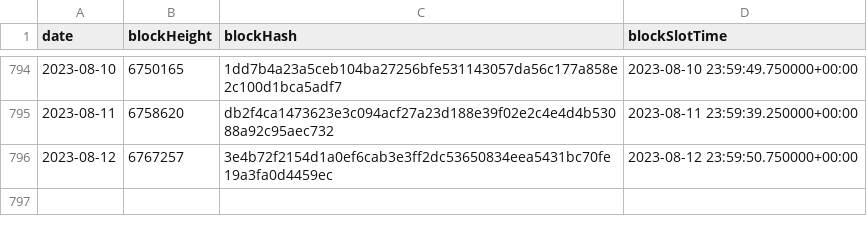
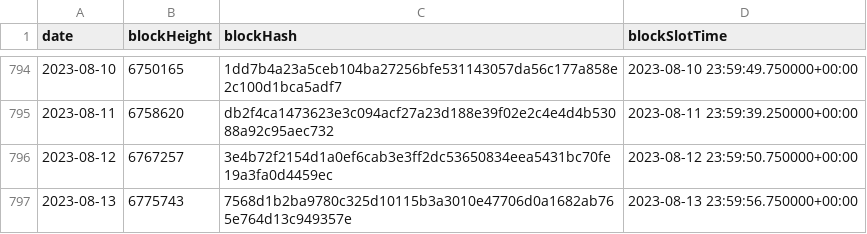
Before and after one commit to sderuiter/concordium-network-statistics, a CSV file: blocks_at_end_of_day.csv, drawn as a sheet; only a part is shown, gaps mark what is left out; the diff names each change by its address in the sheet, - before the commit and + after, or states it on an @@ line.

```diff
--- a/blocks_at_end_of_day.csv
+++ b/blocks_at_end_of_day.csv
+row 797: 2023-08-13 | 6775743 | 7568d1b2ba9780c325d10115b3a3010e47706d0a1682ab765e764d13c949357e | 2023-08-13 23:59:56.750000+00:00
```
Also changed, not shown: network-ccd-classified-pools.csv, network-ccd-classified.csv, 27 other files.
